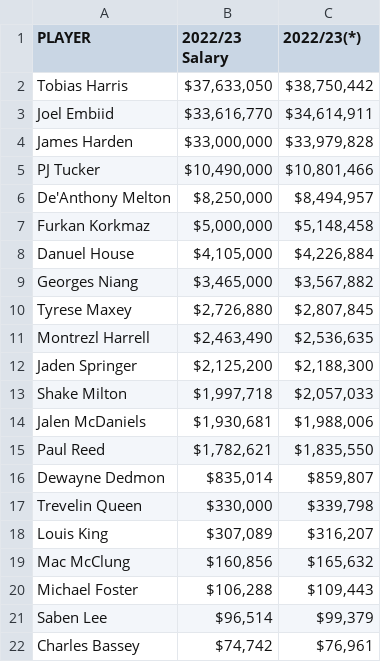
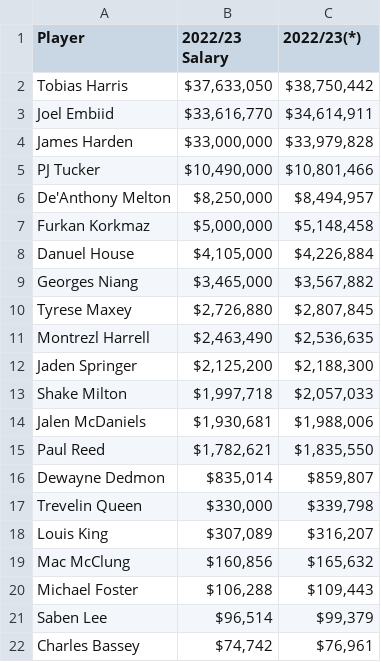
Before and after one commit to eadamsRU/DataManagment, a CSV file: NBA 76ers salary.csv, drawn as a sheet.

Commit message:
Update NBA 76ers salary.csv

```diff
--- a/NBA 76ers salary.csv
+++ b/NBA 76ers salary.csv
@@ -1,2 +1,2 @@
-PLAYER,2022/23 Salary,2022/23(*)
+Player,2022/23 Salary,2022/23(*)
 Tobias Harris,"$37,633,050 ","$38,750,442 "
```
